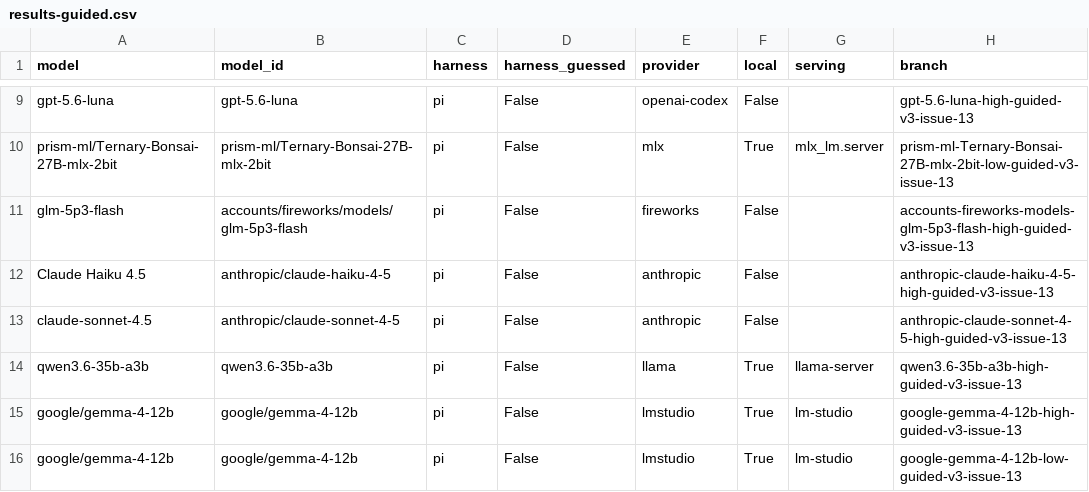
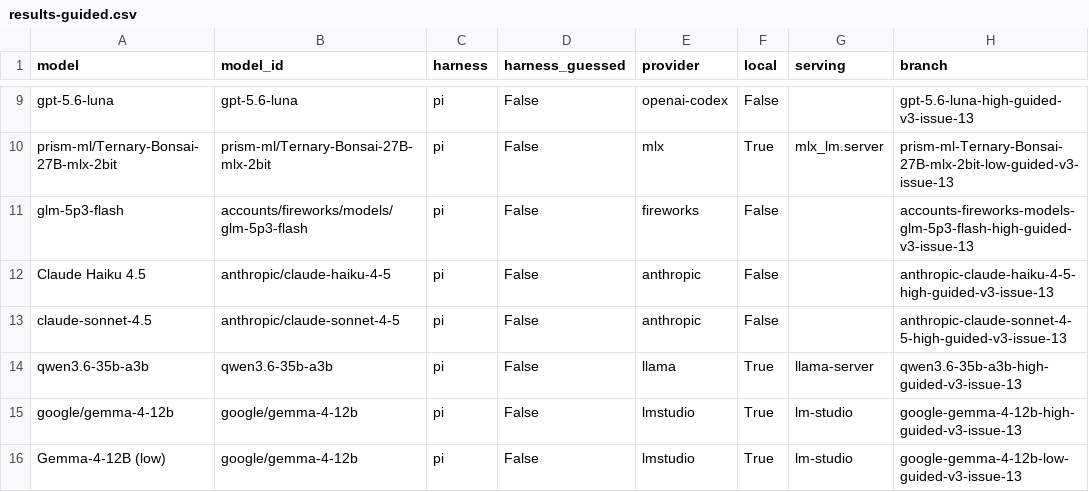
Before and after one commit to irae/local-llm-eval-tools, a CSV file: issue-simulator-bench/results-guided.csv, drawn as a sheet; only a part is shown, gaps mark what is left out; the diff names each change by its address in the sheet, - before the commit and + after, or states it on an @@ line.

Commit message:
chore(benchmark): rename the Gemma-12B guided low row — one row per model per version

```diff
--- a/issue-simulator-bench/results-guided.csv
+++ b/issue-simulator-bench/results-guided.csv
-A16 (model): google/gemma-4-12b
+A16 (model): Gemma-4-12B (low)
```
Also changed, not shown: 3 other files.
